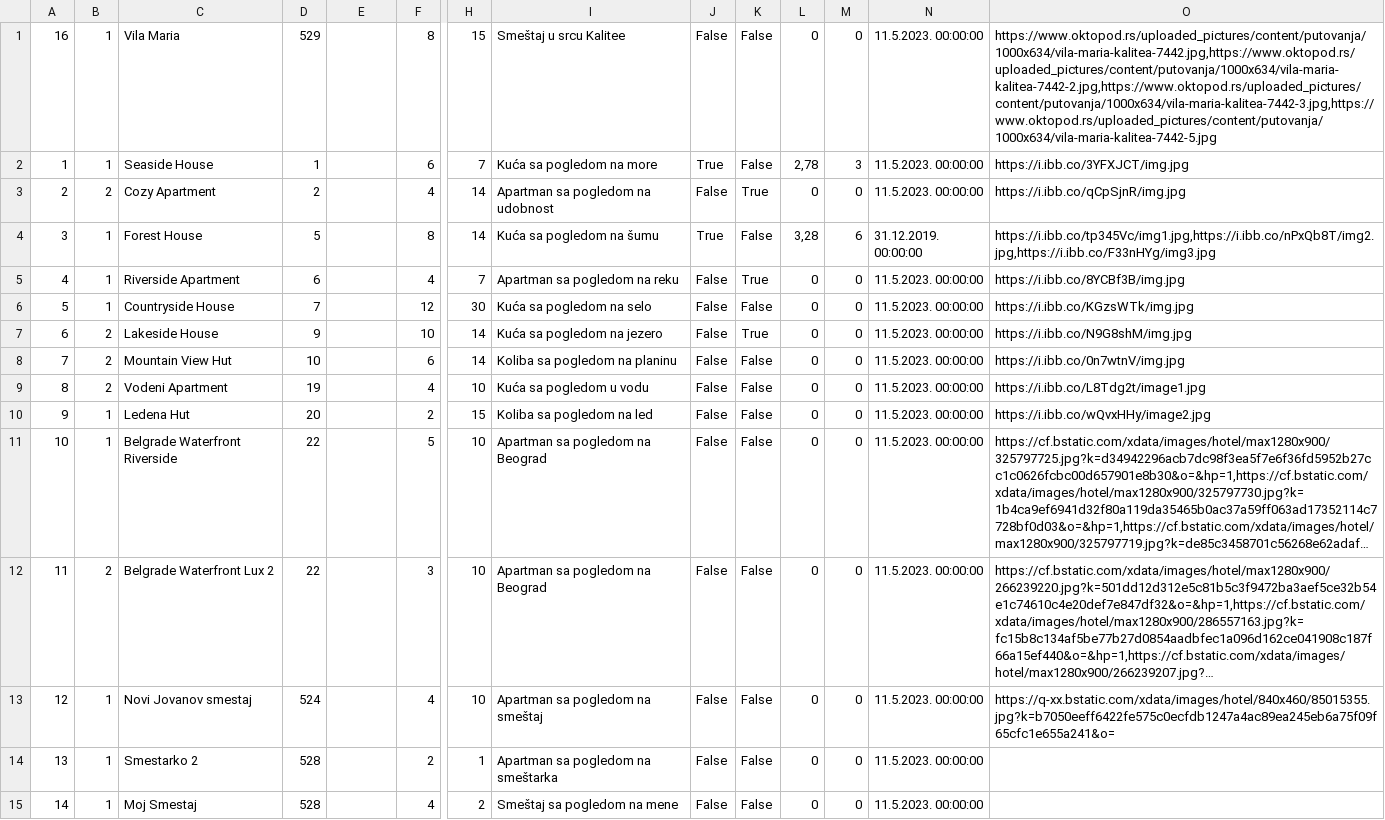
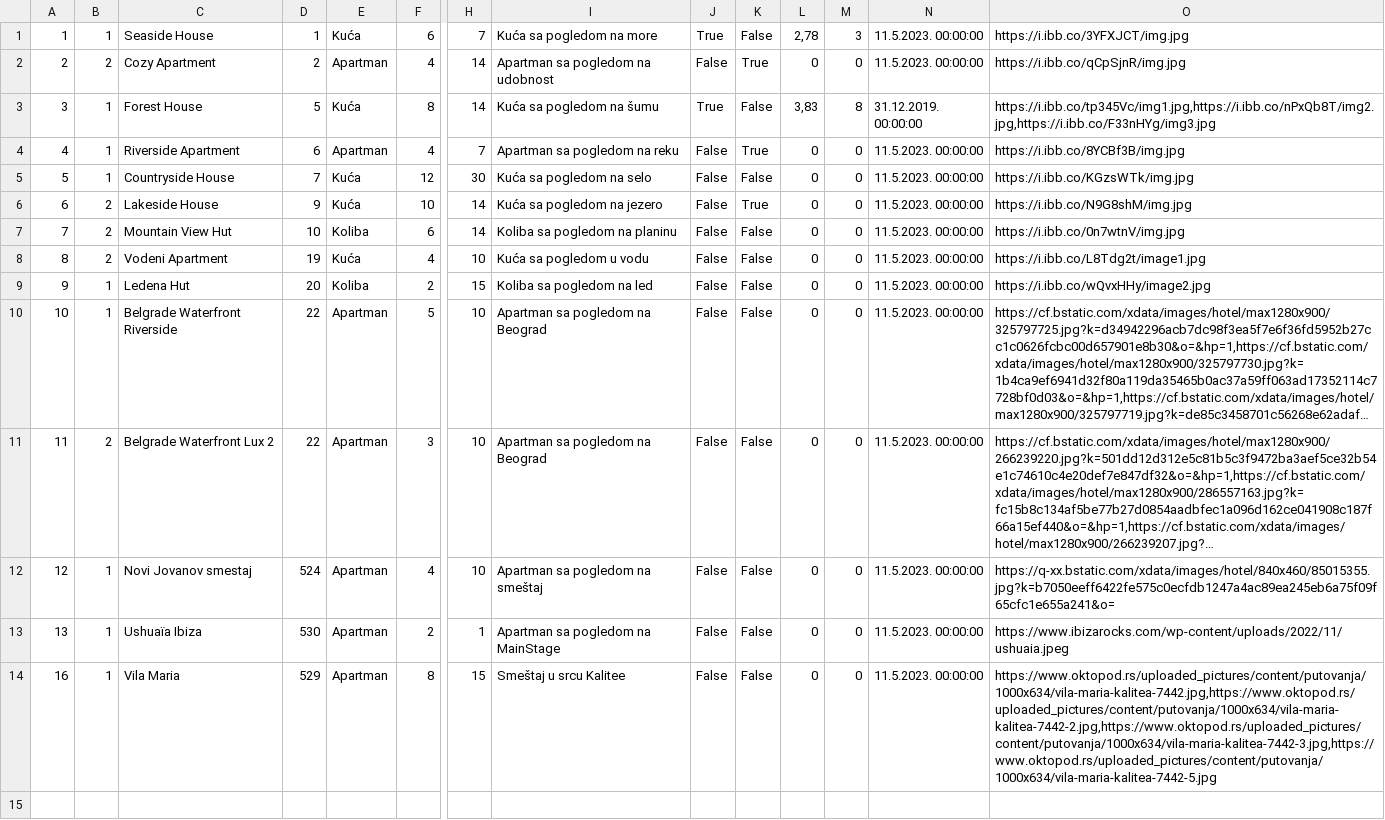
Before and after one commit to JovanDozic/sims-2023-group-4-team-A, a CSV file: sims-2023-group-4-team-A/SIMSProject/Resources/Data/accommodations.csv, drawn as a sheet; only a part is shown, gaps mark what is left out; long unchanged cells end in …; removed rows and columns are numbered as before the commit, all else as after; rows hold the shown columns only; the diff names each change by its address in the sheet, - before the commit and + after, or states it on an @@ line.

```diff
--- a/sims-2023-group-4-team-A/SIMSProject/Resources/Data/accommodations.csv
+++ b/sims-2023-group-4-team-A/SIMSProject/Resources/Data/accommodations.csv
-row 1: 16 | 1 | Vila Maria | 529 |  | 8 | 15 | Smeštaj u srcu Kalitee | False | False | 0 | 0 | 11.5.2023. 00:00:00 | https://www.oktopod.rs/uploaded_pictures/content/putovanja/1000x634/vila-maria-kalitea-7442.jpg,https://www.oktopod.rs/uploaded_pictures/content/putovanja/1000x634/vila-maria-kalitea-7442-2.jpg,https://www.oktopod.rs/uploaded_pictures/content/putovanja/1000x634/vila-maria-kalitea-7442-3.jpg,https://www.oktopod.rs/uploaded_pictures/content/putovanja/1000x634/vila-maria-kalitea-7442-5.jpg
-E1: (empty)
+E1: Kuća
-E2: (empty)
+E2: Apartman
-E3: (empty)
+E3: Kuća
-L3: 3,28
+L3: 3,83
-M3: 6
+M3: 8
-E4: (empty)
+E4: Apartman
-E5:E6: (empty)
+E5:E6: Kuća
-E7: (empty)
+E7: Koliba
-E8: (empty)
+E8: Kuća
-E9: (empty)
+E9: Koliba
-E10:E13: (empty)
+E10:E13: Apartman
-C13: Smestarko 2
+C13: Ushuaïa Ibiza
-D13: 528
+D13: 530
-I13: Apartman sa pogledom na smeštarka
+I13: Apartman sa pogledom na MainStage
-O13: (empty)
+O13: https://www.ibizarocks.com/wp-content/uploads/2022/11/ushuaia.jpeg
-row 15: 14 | 1 | Moj Smestaj | 528 |  | 4 | 2 | Smeštaj sa pogledom na mene | False | False | 0 | 0 | 11.5.2023. 00:00:00
+row 14: 16 | 1 | Vila Maria | 529 | Apartman | 8 | 15 | Smeštaj u srcu Kalitee | False | False | 0 | 0 | 11.5.2023. 00:00:00 | https://www.oktopod.rs/uploaded_pictures/content/putovanja/1000x634/vila-maria-kalitea-7442.jpg,https://www.oktopod.rs/uploaded_pictures/content/putovanja/1000x634/vila-maria-kalitea-7442-2.jpg,https://www.oktopod.rs/uploaded_pictures/content/putovanja/1000x634/vila-maria-kalitea-7442-3.jpg,https://www.oktopod.rs/uploaded_pictures/content/putovanja/1000x634/vila-maria-kalitea-7442-5.jpg
```
Also changed, not shown: sims-2023-group-4-team-A/SIMSProject/Resources/Data/accommodationReservations.csv, sims-2023-group-4-team-A/SIMSProject/Resources/Data/locations.csv, 5 other files.
